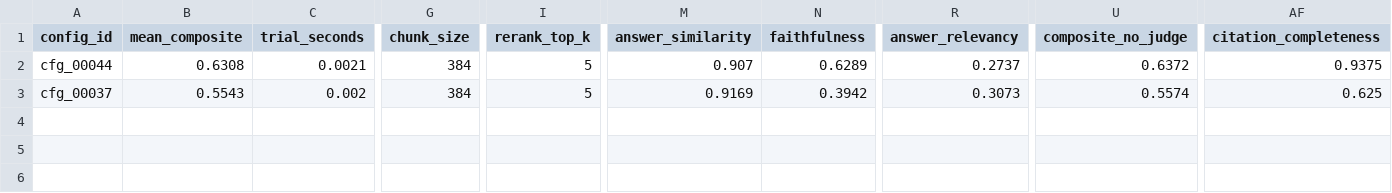
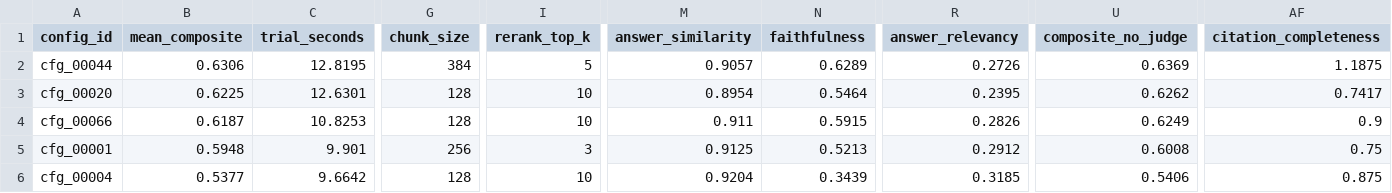
Before and after one commit to UAESheik/rag-pipeline-optimizer, a CSV file: outputs/pareto_frontier_case1.csv, drawn as a sheet; only a part is shown, gaps mark what is left out; addresses are those after the commit; rows hold the shown columns only; the diff covers the shown part only; the diff names each change by its address in the sheet, - before the commit and + after, or states it on an @@ line.

```diff
--- a/outputs/pareto_frontier_case1.csv
+++ b/outputs/pareto_frontier_case1.csv
-B2 (mean_composite): 0.6308
+B2 (mean_composite): 0.6306
-C2 (trial_seconds): 0.0021
+C2 (trial_seconds): 12.8195
-M2 (answer_similarity): 0.907
+M2 (answer_similarity): 0.9057
-R2 (answer_relevancy): 0.2737
+R2 (answer_relevancy): 0.2726
-U2 (composite_no_judge): 0.6372
+U2 (composite_no_judge): 0.6369
-AF2 (citation_completeness): 0.9375
+AF2 (citation_completeness): 1.1875
+row 3: cfg_00020 | 0.6225 | 12.6301 | 128 | 10 | 0.8954 | 0.5464 | 0.2395 | 0.6262 | 0.7417
+row 4: cfg_00066 | 0.6187 | 10.8253 | 128 | 10 | 0.911 | 0.5915 | 0.2826 | 0.6249 | 0.9
+row 5: cfg_00001 | 0.5948 | 9.901 | 256 | 3 | 0.9125 | 0.5213 | 0.2912 | 0.6008 | 0.75
-A6 (config_id): cfg_00037
+A6 (config_id): cfg_00004
-B6 (mean_composite): 0.5543
+B6 (mean_composite): 0.5377
-C6 (trial_seconds): 0.002
+C6 (trial_seconds): 9.6642
-G6 (chunk_size): 384
+G6 (chunk_size): 128
-I6 (rerank_top_k): 5
+I6 (rerank_top_k): 10
-M6 (answer_similarity): 0.9169
+M6 (answer_similarity): 0.9204
-N6 (faithfulness): 0.3942
+N6 (faithfulness): 0.3439
-R6 (answer_relevancy): 0.3073
+R6 (answer_relevancy): 0.3185
-U6 (composite_no_judge): 0.5574
+U6 (composite_no_judge): 0.5406
-AF6 (citation_completeness): 0.625
+AF6 (citation_completeness): 0.875
```
Also changed, not shown: 1 edited cell elsewhere in this file, outputs/metric_sanity_case1.csv, outputs/metric_sanity_case2.csv, 14 other files.
